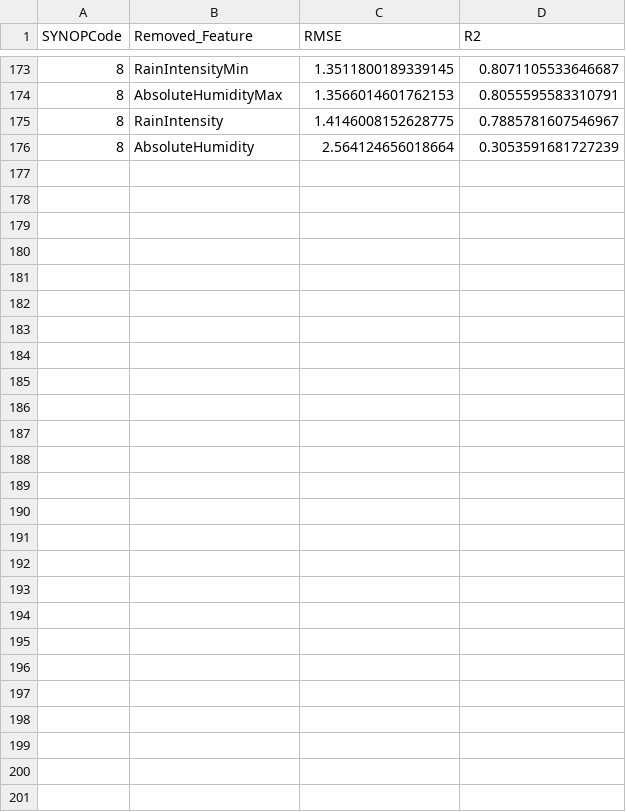
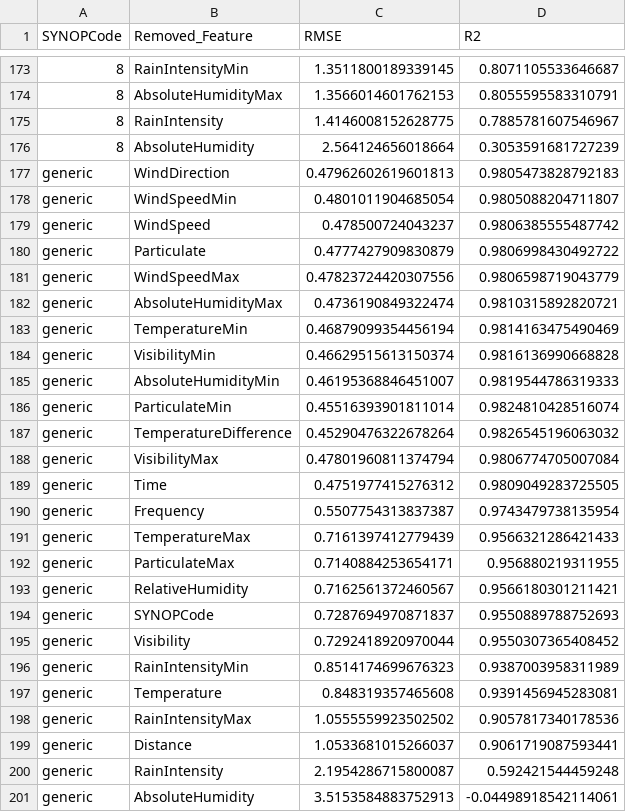
Before and after one commit to shavinkalu23/predictive_modelling_link_attenuation, a CSV file: rfl_table_final.csv, drawn as a sheet; only a part is shown, gaps mark what is left out.

```diff
--- a/rfl_table_final.csv
+++ b/rfl_table_final.csv
@@ -176 +176,26 @@ SYNOPCode,Removed_Feature,RMSE,R2
 8,AbsoluteHumidity,2.564124656018664,0.3053591681727239
+generic,WindDirection,0.47962602619601813,0.9805473828792183
+generic,WindSpeedMin,0.4801011904685054,0.9805088204711807
+generic,WindSpeed,0.478500724043237,0.9806385555487742
+generic,Particulate,0.4777427909830879,0.9806998430492722
+generic,WindSpeedMax,0.47823724420307556,0.9806598719043779
+generic,AbsoluteHumidityMax,0.4736190849322474,0.9810315892820721
+generic,TemperatureMin,0.46879099354456194,0.9814163475490469
+generic,VisibilityMin,0.46629515613150374,0.9816136990668828
+generic,AbsoluteHumidityMin,0.46195368846451007,0.9819544786319333
+generic,ParticulateMin,0.45516393901811014,0.9824810428516074
+generic,TemperatureDifference,0.45290476322678264,0.9826545196063032
+generic,VisibilityMax,0.47801960811374794,0.9806774705007084
+generic,Time,0.4751977415276312,0.9809049283725505
+generic,Frequency,0.5507754313837387,0.9743479738135954
+generic,TemperatureMax,0.7161397412779439,0.9566321286421433
+generic,ParticulateMax,0.7140884253654171,0.956880219311955
+generic,RelativeHumidity,0.7162561372460567,0.9566180301211421
+generic,SYNOPCode,0.7287694970871837,0.9550889788752693
+generic,Visibility,0.7292418920970044,0.9550307365408452
+generic,RainIntensityMin,0.8514174699676323,0.9387003958311989
+generic,Temperature,0.848319357465608,0.9391456945283081
+generic,RainIntensityMax,1.0555559923502502,0.9057817340178536
+generic,Distance,1.0533681015266037,0.9061719087593441
+generic,RainIntensity,2.1954286715800087,0.592421544459248
+generic,AbsoluteHumidity,3.5153584883752913,-0.04498918542114061
```
Also changed, not shown: fso_table_final.csv, 7 other files.
